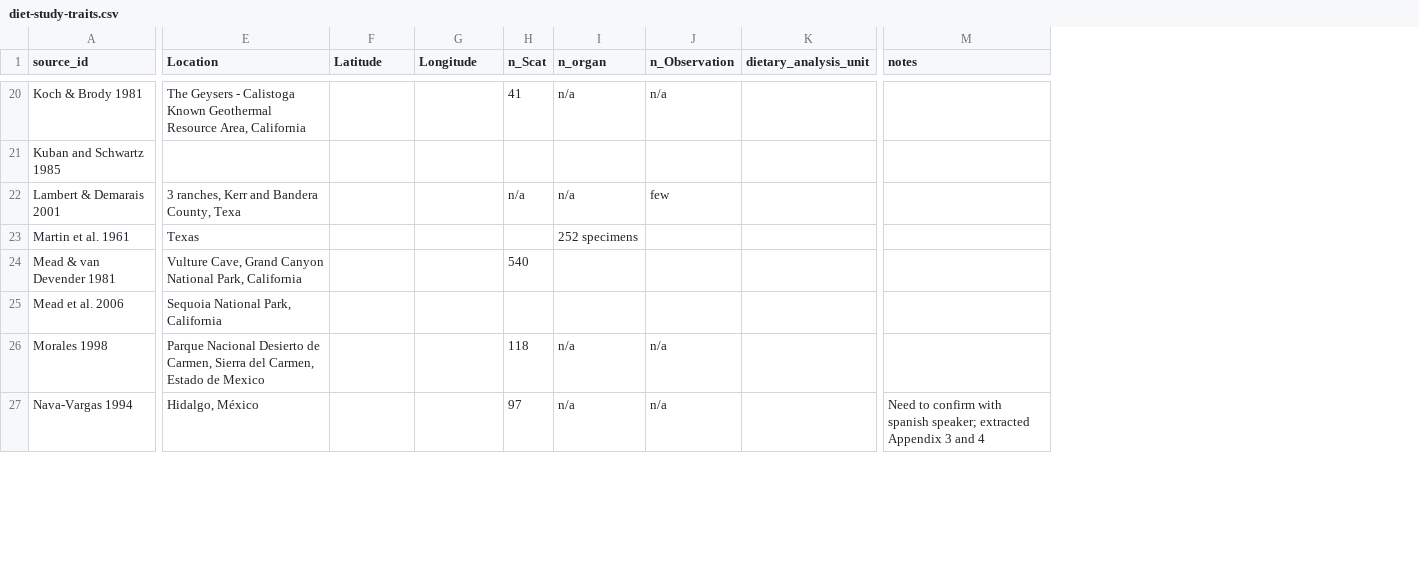
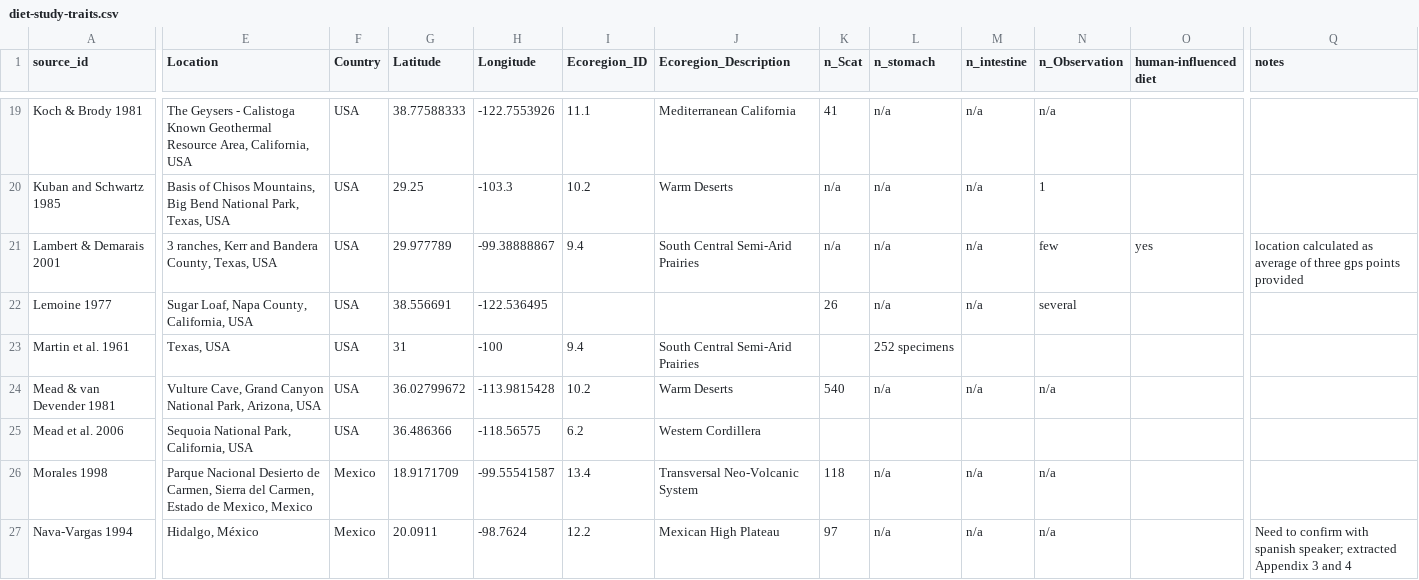
Before and after one commit to DrakeLab/willoughby-ringtail-fieldwork, a CSV file: data/literature-data/diet-study-traits.csv, drawn as a sheet; only a part is shown, gaps mark what is left out; removed rows and columns are numbered as before the commit, all else as after; rows hold the shown columns only; the diff covers the shown part only; the diff names each change by its address in the sheet, - before the commit and + after, or states it on an @@ line.

Commit message:
calculate taxon richness

```diff
--- a/data/literature-data/diet-study-traits.csv
+++ b/data/literature-data/diet-study-traits.csv
+column F (Country), rows 19-21: all USA; rows 23-27: USA | USA | USA | Mexico | Mexico
+column I (Ecoregion_ID), rows 19-21: 11.1 | 10.2 | 9.4; rows 23-27: 9.4 | 10.2 | 6.2 | 13.4 | 12.2
+column J (Ecoregion_Description), rows 19-21: Mediterranean California | Warm Deserts | South Central Semi-Arid Prairies; rows 23-27: South Central Semi-Arid Prairies | Warm Deserts | Western Cordillera | Transversal Neo-Volcanic System | Mexican High Plateau
+column M (n_intestine), rows 19-21: all n/a; rows 24-27: n/a |  | n/a | n/a
-column K (dietary_analysis_unit), empty
+column O (human-influenced diet), row 21: yes
-L1: n_organ
+L1: n_stomach
-E19 (Location): …Resource Area, California
+E19 (Location): …Resource Area, California, USA
-G19 (Latitude): (empty)
+G19 (Latitude): 38.77588333
-H19 (Longitude): (empty)
+H19 (Longitude): -122.7553926
-E20 (Location): (empty)
+E20 (Location): Basis of Chisos Mountains, Big Bend National Park, Texas, USA
-G20 (Latitude): (empty)
+G20 (Latitude): 29.25
-H20 (Longitude): (empty)
+H20 (Longitude): -103.3
-K20 (n_Scat): (empty)
+K20 (n_Scat): n/a
-L20 (n_stomach): (empty)
+L20 (n_stomach): n/a
-N20 (n_Observation): (empty)
+N20 (n_Observation): 1
-E21 (Location): 3 ranches, Kerr and Bandera County, Texa
+E21 (Location): 3 ranches, Kerr and Bandera County, Texas, USA
-G21 (Latitude): (empty)
+G21 (Latitude): 29.977789
-H21 (Longitude): (empty)
+H21 (Longitude): -99.38888867
-Q21 (notes): (empty)
+Q21 (notes): location calculated as average of three gps points provided
+row 22: Lemoine 1977 | Sugar Loaf, Napa County, California, USA | USA | 38.556691 | -122.536495 |  |  | 26 | n/a | n/a | several
-E23 (Location): Texas
+E23 (Location): Texas, USA
-G23 (Latitude): (empty)
+G23 (Latitude): 31
-H23 (Longitude): (empty)
+H23 (Longitude): -100
-E24 (Location): …National Park, California
+E24 (Location): …National Park, Arizona, USA
-G24 (Latitude): (empty)
+G24 (Latitude): 36.02799672
-H24 (Longitude): (empty)
+H24 (Longitude): -113.9815428
-L24 (n_stomach): (empty)
+L24 (n_stomach): n/a
-N24 (n_Observation): (empty)
+N24 (n_Observation): n/a
-E25 (Location): Sequoia National Park, California
+E25 (Location): Sequoia National Park, California, USA
-G25 (Latitude): (empty)
+G25 (Latitude): 36.486366
-H25 (Longitude): (empty)
+H25 (Longitude): -118.56575
-E26 (Location): …Estado de Mexico
+E26 (Location): …Estado de Mexico, Mexico
-G26 (Latitude): (empty)
+G26 (Latitude): 18.9171709
-H26 (Longitude): (empty)
+H26 (Longitude): -99.55541587
-G27 (Latitude): (empty)
+G27 (Latitude): 20.0911
-H27 (Longitude): (empty)
+H27 (Longitude): -98.7624
```
Also changed, not shown: 1 added row, 1 removed row and 98 edited cells elsewhere in this file, 1 other file.
